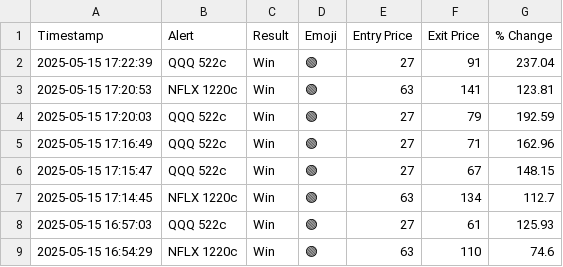
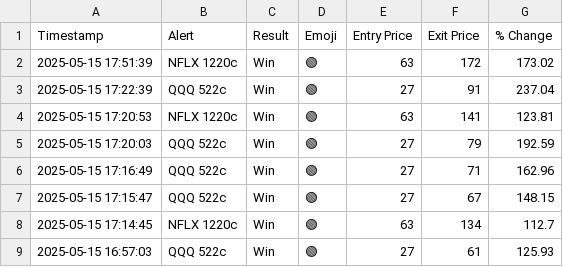
Before and after one commit to flowgeniusmz/daddyisms, a CSV file: journal.csv, drawn as a sheet; only a part is shown; the shorter side is filled out with more unchanged rows; the diff names each change by its address in the sheet, - before the commit and + after, or states it on an @@ line.

```diff
--- a/journal.csv
+++ b/journal.csv
+row 2: 2025-05-15 17:51:39 | NFLX 1220c | Win | 🟢 | 63 | 172 | 173.02
```
